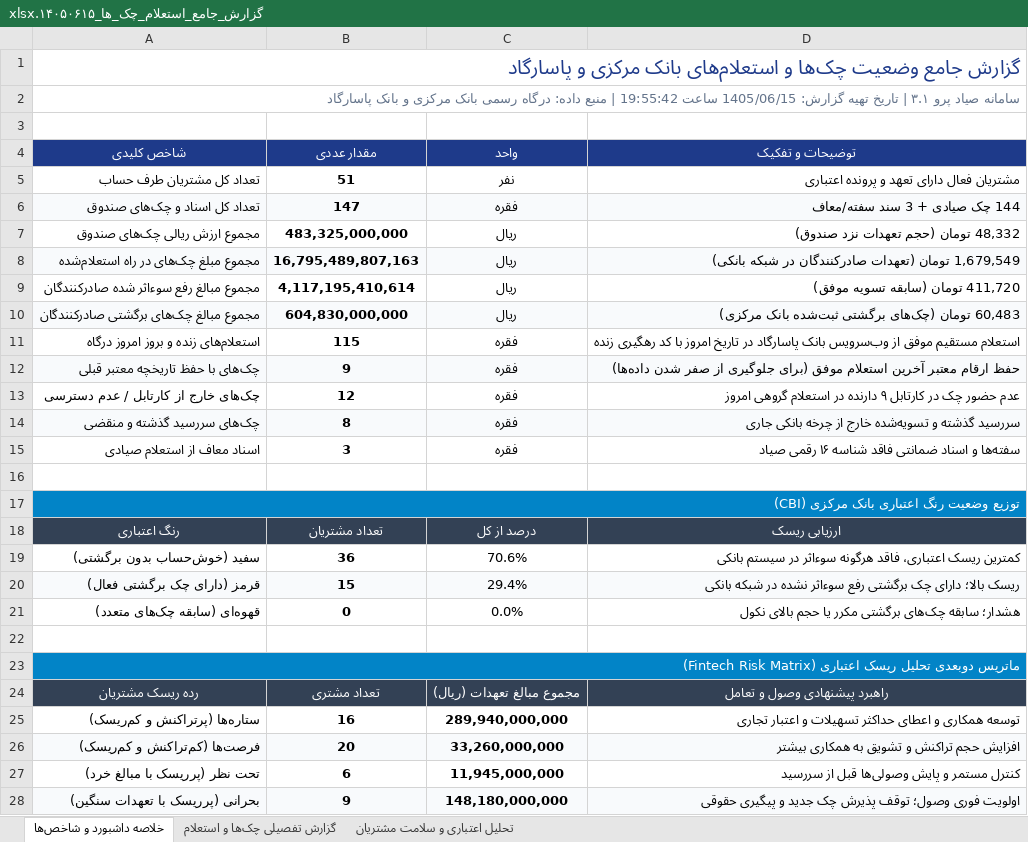
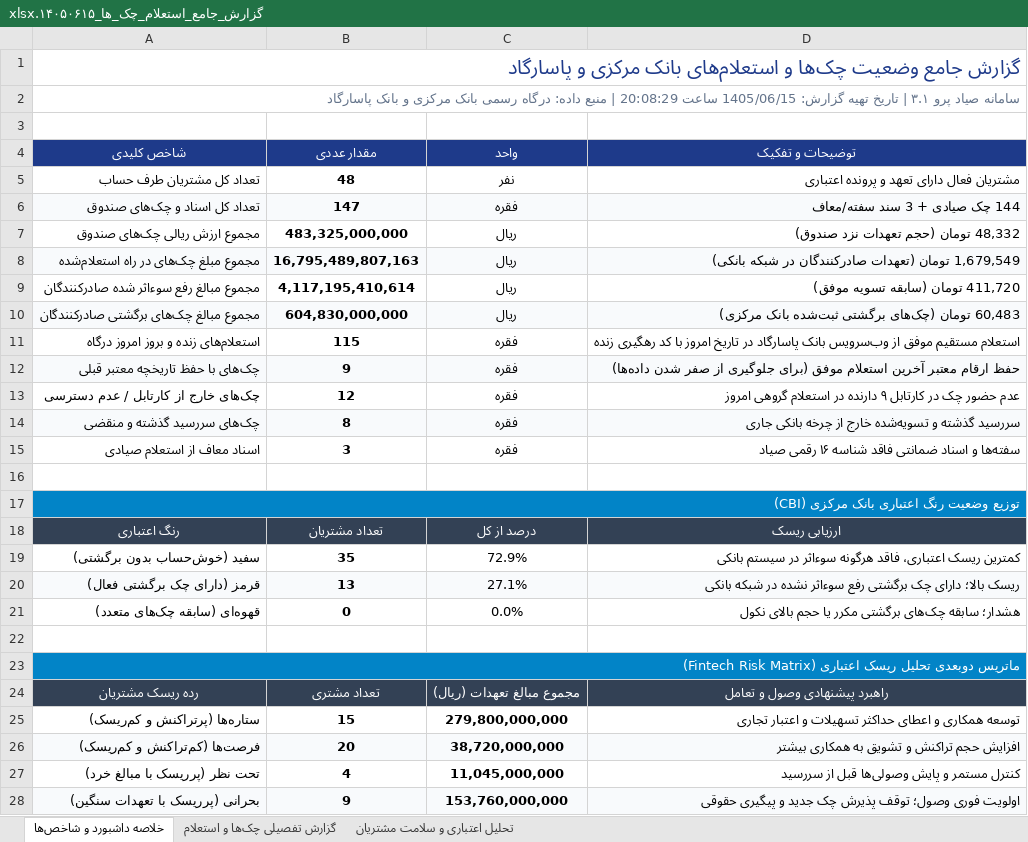
Before and after one commit to aliramezan1/sayad-customer-management, an Excel workbook: گزارش_جامع_استعلام_چک_ها_۱۴۰۵۰۶۱۵.xlsx, sheet خلاصه داشبورد و شاخص‌ها, drawn as a sheet; values as stored, in another font and other column widths than the file's, no borders; the diff names each change by its address in the sheet, - before the commit and + after, or states it on an @@ line.

```diff
--- a/گزارش_جامع_استعلام_چک_ها_۱۴۰۵۰۶۱۵.xlsx (sheet خلاصه داشبورد و شاخص‌ها)
+++ b/گزارش_جامع_استعلام_چک_ها_۱۴۰۵۰۶۱۵.xlsx (sheet خلاصه داشبورد و شاخص‌ها)
-A2 (شاخص کلیدی): …1405/06/15 ساعت 19:55:42 | منبع…
+A2 (شاخص کلیدی): …1405/06/15 ساعت 20:08:29 | منبع…
-B5 (مقدار عددی): 51
+B5 (مقدار عددی): 48
-B19 (مقدار عددی): 36
+B19 (مقدار عددی): 35
-C19 (واحد): 70.6%
+C19 (واحد): 72.9%
-B20 (مقدار عددی): 15
+B20 (مقدار عددی): 13
-C20 (واحد): 29.4%
+C20 (واحد): 27.1%
-B25 (مقدار عددی): 16
+B25 (مقدار عددی): 15
-C25 (واحد): 289,940,000,000
+C25 (واحد): 279,800,000,000
-C26 (واحد): 33,260,000,000
+C26 (واحد): 38,720,000,000
-B27 (مقدار عددی): 6
+B27 (مقدار عددی): 4
-C27 (واحد): 11,945,000,000
+C27 (واحد): 11,045,000,000
-C28 (واحد): 148,180,000,000
+C28 (واحد): 153,760,000,000
```
Also changed, not shown: sheet گزارش تفصیلی چک‌ها و استعلام, sheet تحلیل اعتباری و سلامت مشتریان, 4 other files.
